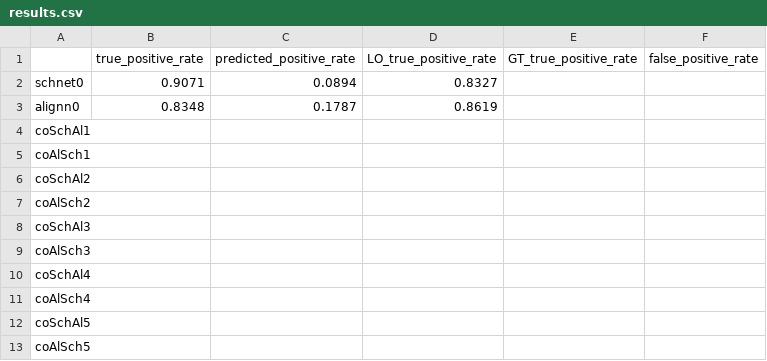
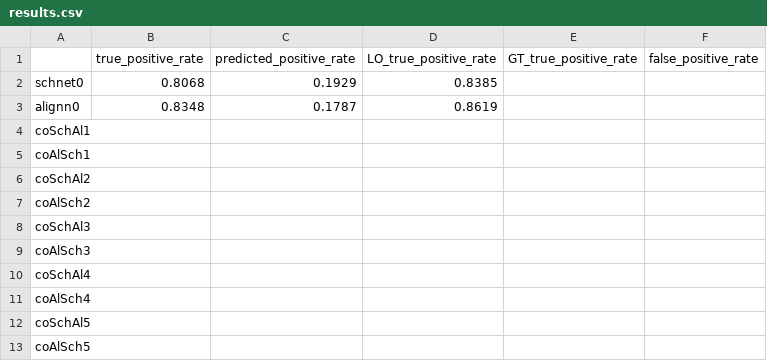
Before and after one commit to sasanamari/SynCoTrain, a CSV file: data/results/synth/results.csv, drawn as a sheet.

```diff
--- a/data/results/synth/results.csv
+++ b/data/results/synth/results.csv
@@ -1,3 +1,3 @@
 ,true_positive_rate,predicted_positive_rate,LO_true_positive_rate,GT_true_positive_rate,false_positive_rate
-schnet0,0.9071,0.0894,0.8327,,
+schnet0,0.8068,0.1929,0.8385,,
 alignn0,0.8348,0.1787,0.8619,,
```
Also changed, not shown: data/results/stability/results.csv, 19 other files.
